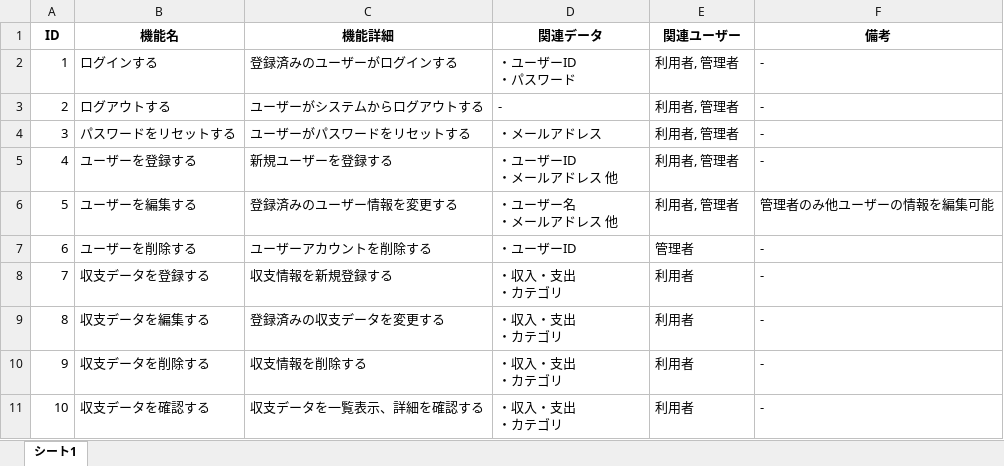
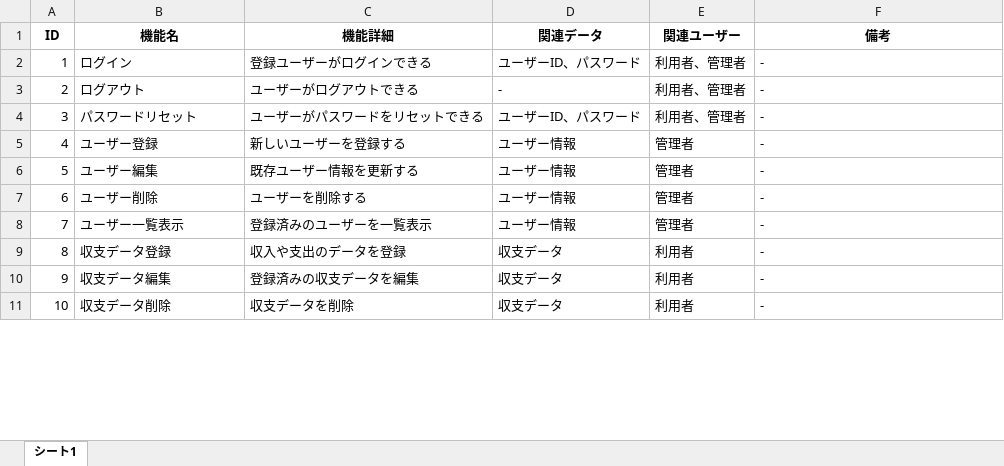
Before and after one commit to mariko-noda/mariko-noda-educure-app, an Excel workbook: 6-1/マトリクス表（機能要件）.xlsx, sheet シート1, drawn as a sheet; only a part is shown; values as stored, in another font and other column widths than the file's, no borders; charts and pictures and table styles not drawn; ↵ is a line break in a cell; the diff covers the shown part only; the diff names each change by its address in the sheet, - before the commit and + after, or states it on an @@ line.

```diff
--- a/6-1/マトリクス表（機能要件）.xlsx (sheet シート1)
+++ b/6-1/マトリクス表（機能要件）.xlsx (sheet シート1)
-B2 (機能名): ログインする
+B2 (機能名): ログイン
-C2 (機能詳細): 登録済みのユーザーがログインする
+C2 (機能詳細): 登録ユーザーがログインできる
-D2 (関連データ): ・ユーザーID ↵ ・パスワード
+D2 (関連データ): ユーザーID、パスワード
-E2:E4 (関連ユーザー): 利用者, 管理者
+E2:E4 (関連ユーザー): 利用者、管理者
-B3 (機能名): ログアウトする
+B3 (機能名): ログアウト
-C3 (機能詳細): ユーザーがシステムからログアウトする
+C3 (機能詳細): ユーザーがログアウトできる
-B4 (機能名): パスワードをリセットする
+B4 (機能名): パスワードリセット
-C4 (機能詳細): ユーザーがパスワードをリセットする
+C4 (機能詳細): ユーザーがパスワードをリセットできる
-D4 (関連データ): ・メールアドレス
+D4 (関連データ): ユーザーID、パスワード
-B5 (機能名): ユーザーを登録する
+B5 (機能名): ユーザー登録
-C5 (機能詳細): 新規ユーザーを登録する
+C5 (機能詳細): 新しいユーザーを登録する
-D5 (関連データ): ・ユーザーID ↵ ・メールアドレス 他
+D5 (関連データ): ユーザー情報
-E5:E6 (関連ユーザー): 利用者, 管理者
+E5:E6 (関連ユーザー): 管理者
-B6 (機能名): ユーザーを編集する
+B6 (機能名): ユーザー編集
-C6 (機能詳細): 登録済みのユーザー情報を変更する
+C6 (機能詳細): 既存ユーザー情報を更新する
-D6 (関連データ): ・ユーザー名 ↵ ・メールアドレス 他
+D6 (関連データ): ユーザー情報
-F6 (備考): 管理者のみ他ユーザーの情報を編集可能
+F6 (備考): -
-B7 (機能名): ユーザーを削除する
+B7 (機能名): ユーザー削除
-C7 (機能詳細): ユーザーアカウントを削除する
+C7 (機能詳細): ユーザーを削除する
-D7 (関連データ): ・ユーザーID
+D7 (関連データ): ユーザー情報
-B8 (機能名): 収支データを登録する
+B8 (機能名): ユーザー一覧表示
-C8 (機能詳細): 収支情報を新規登録する
+C8 (機能詳細): 登録済みのユーザーを一覧表示
-D8 (関連データ): ・収入・支出 ↵ ・カテゴリ
+D8 (関連データ): ユーザー情報
-E8 (関連ユーザー): 利用者
+E8 (関連ユーザー): 管理者
-B9 (機能名): 収支データを編集する
+B9 (機能名): 収支データ登録
-C9 (機能詳細): 登録済みの収支データを変更する
+C9 (機能詳細): 収入や支出のデータを登録
-D9:D11 (関連データ): ・収入・支出 ↵ ・カテゴリ
+D9:D11 (関連データ): 収支データ
-B10 (機能名): 収支データを削除する
+B10 (機能名): 収支データ編集
-C10 (機能詳細): 収支情報を削除する
+C10 (機能詳細): 登録済みの収支データを編集
-B11 (機能名): 収支データを確認する
+B11 (機能名): 収支データ削除
-C11 (機能詳細): 収支データを一覧表示、詳細を確認する
+C11 (機能詳細): 収支データを削除
```
Also changed, not shown: 4 added rows and 16 edited cells elsewhere in this sheet, 6-1/マトリクス表（画面要件）.xlsx, 1 other file.
